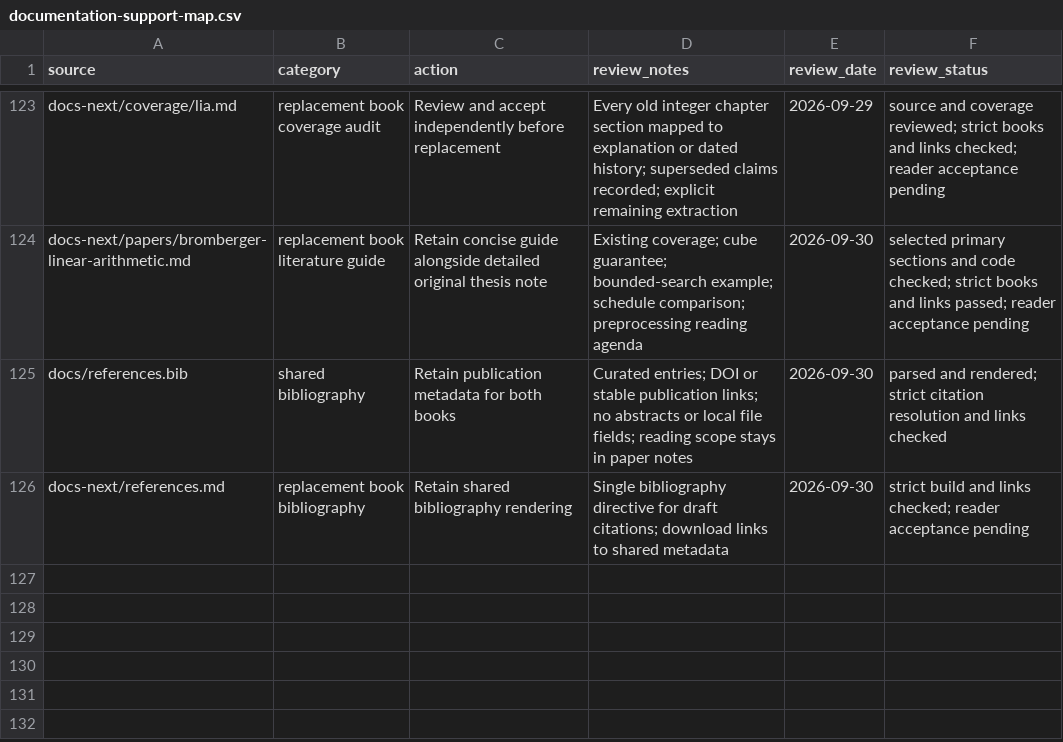
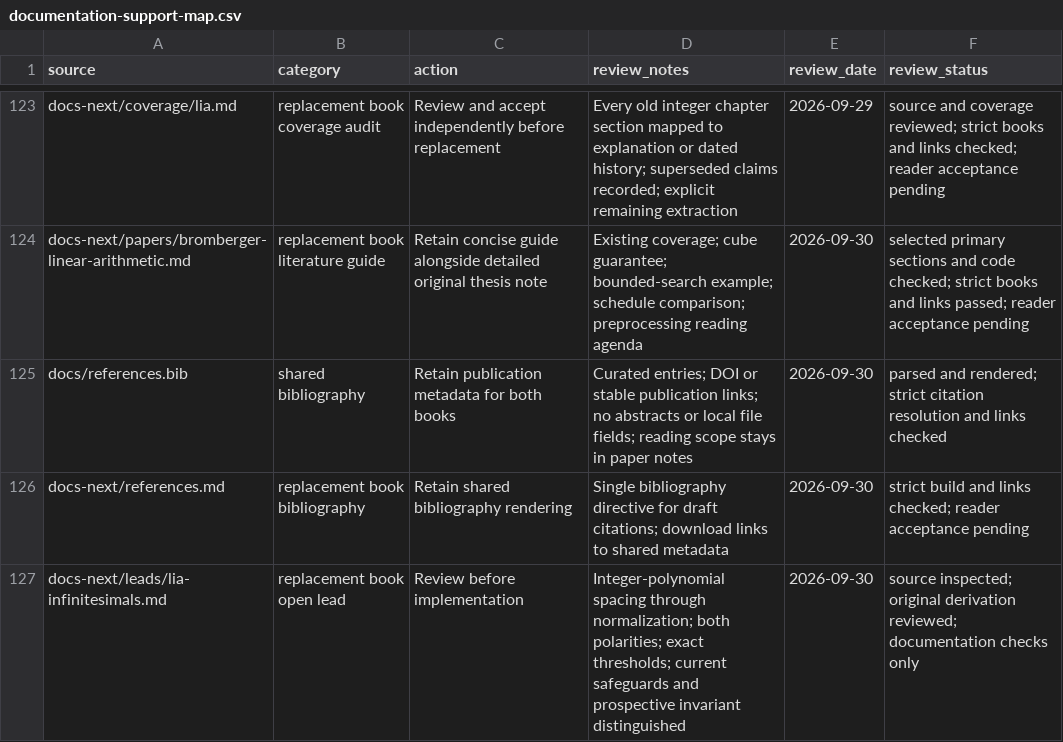
Before and after one commit to primo-solver/primo, a CSV file: docs/documentation-support-map.csv, drawn as a sheet; only a part is shown, gaps mark what is left out.

```diff
--- a/docs/documentation-support-map.csv
+++ b/docs/documentation-support-map.csv
@@ -126 +126,2 @@ docs/references.bib,shared bibliography,Retain publication metadata for both boo
 docs-next/references.md,replacement book bibliography,Retain shared bibliography rendering,Single bibliography directive for draft citations; download links to shared metadata,2026-09-30,strict build and links checked; reader acceptance pending
+docs-next/leads/lia-infinitesimals.md,replacement book open lead,Review before implementation,Integer-polynomial spacing through normalization; both polarities; exact thresholds; current safeguards and prospective invariant distinguished,2026-09-30,source inspected; original derivation reviewed; documentation checks only
```
Also changed, not shown: docs-next/review.csv, 6 other files.
